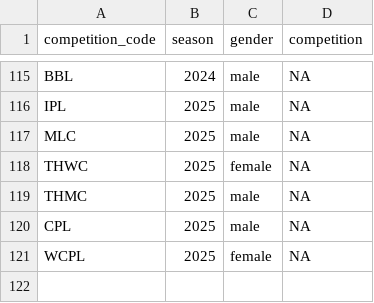
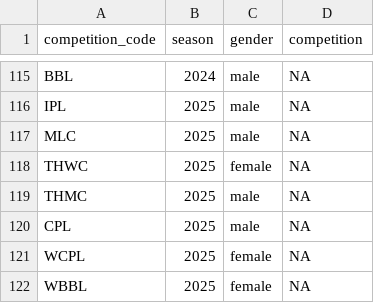
Before and after one commit to albtree/cricreadR, a CSV file: data/comp_codes.csv, drawn as a sheet; only a part is shown, gaps mark what is left out; the diff names each change by its address in the sheet, - before the commit and + after, or states it on an @@ line.

```diff
--- a/data/comp_codes.csv
+++ b/data/comp_codes.csv
+row 122: WBBL | 2025 | female | NA
```
Also changed, not shown: 5 other files.
